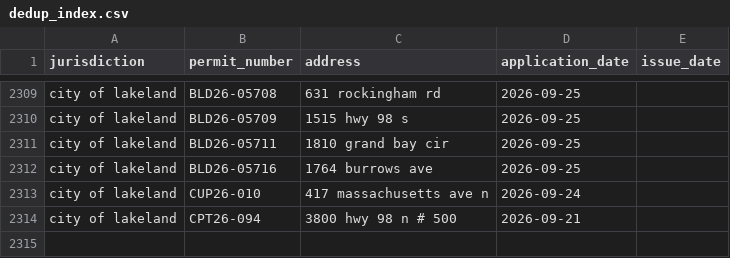
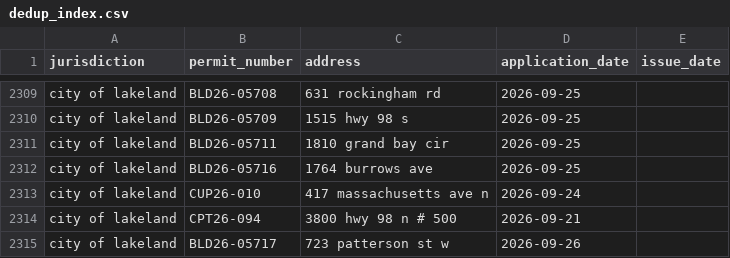
Before and after one commit to Solcatcher/Permit-Lead, a CSV file: data/dedup_index.csv, drawn as a sheet; only a part is shown, gaps mark what is left out.

```diff
--- a/data/dedup_index.csv
+++ b/data/dedup_index.csv
@@ -2314 +2314,2 @@ city of lakeland,CUP26-010,417 massachusetts ave n,2026-09-24,
 city of lakeland,CPT26-094,3800 hwy 98  n # 500,2026-09-21,
+city of lakeland,BLD26-05717,723 patterson st w,2026-09-26,
```
Also changed, not shown: data/normalized/permits_normalized.csv, 2 other files.
